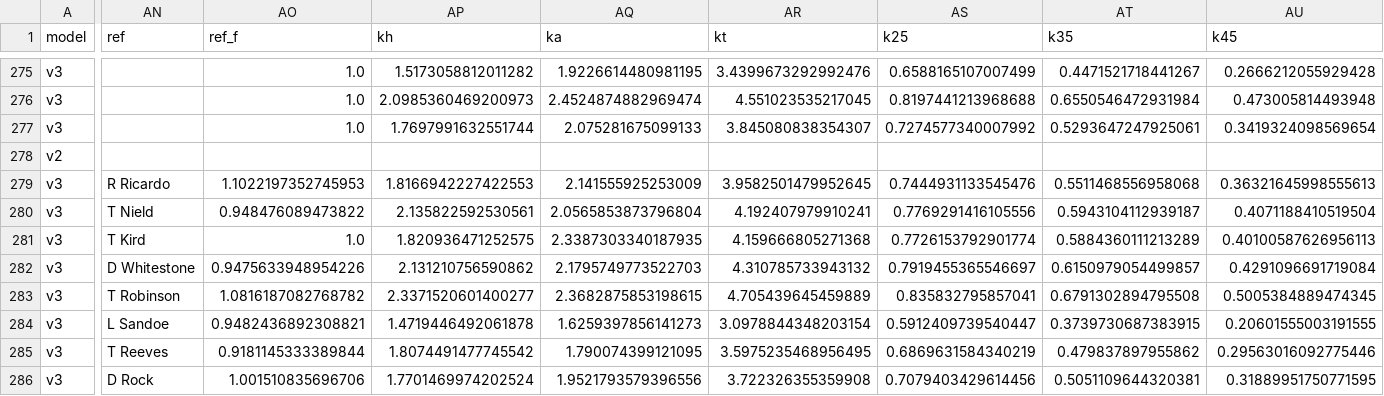
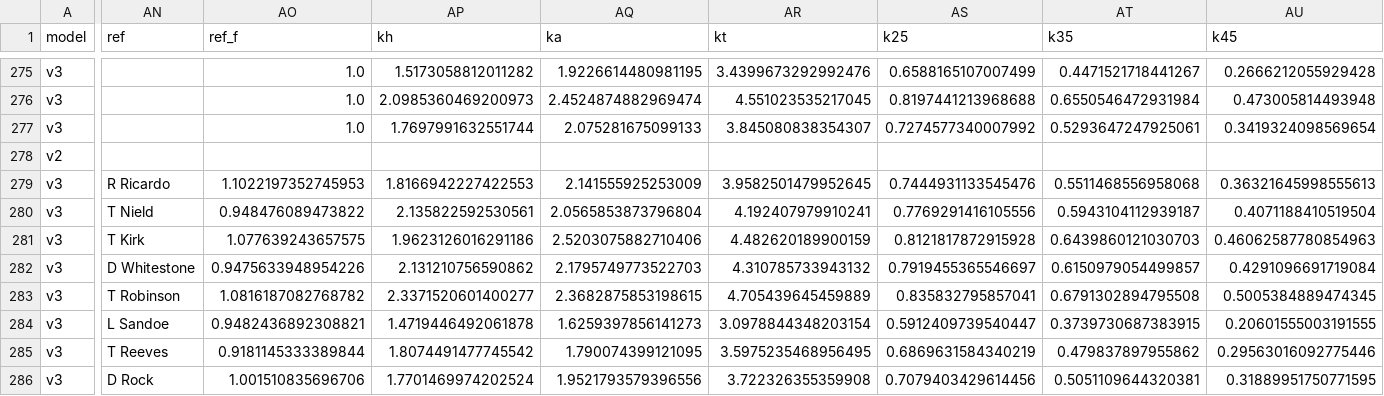
Before and after one commit to Pinocent/efl-corners, a CSV file: data/predictions.csv, drawn as a sheet; only a part is shown, gaps mark what is left out; the diff covers the shown part only; the diff names each change by its address in the sheet, - before the commit and + after, or states it on an @@ line.

```diff
--- a/data/predictions.csv
+++ b/data/predictions.csv
-AN281 (ref): T Kird
+AN281 (ref): T Kirk
-AO281 (ref_f): 1.0
+AO281 (ref_f): 1.077639243657575
-AP281 (kh): 1.820936471252575
+AP281 (kh): 1.9623126016291186
-AQ281 (ka): 2.3387303340187935
+AQ281 (ka): 2.5203075882710406
-AR281 (kt): 4.159666805271368
+AR281 (kt): 4.482620189900159
-AS281 (k25): 0.7726153792901774
+AS281 (k25): 0.8121817872915928
-AT281 (k35): 0.5884360111213289
+AT281 (k35): 0.6439860121030703
-AU281 (k45): 0.40100587626956113
+AU281 (k45): 0.46062587780854963
```
Also changed, not shown: 9 edited cells elsewhere in this file, efl_referees.csv, 2 other files.
